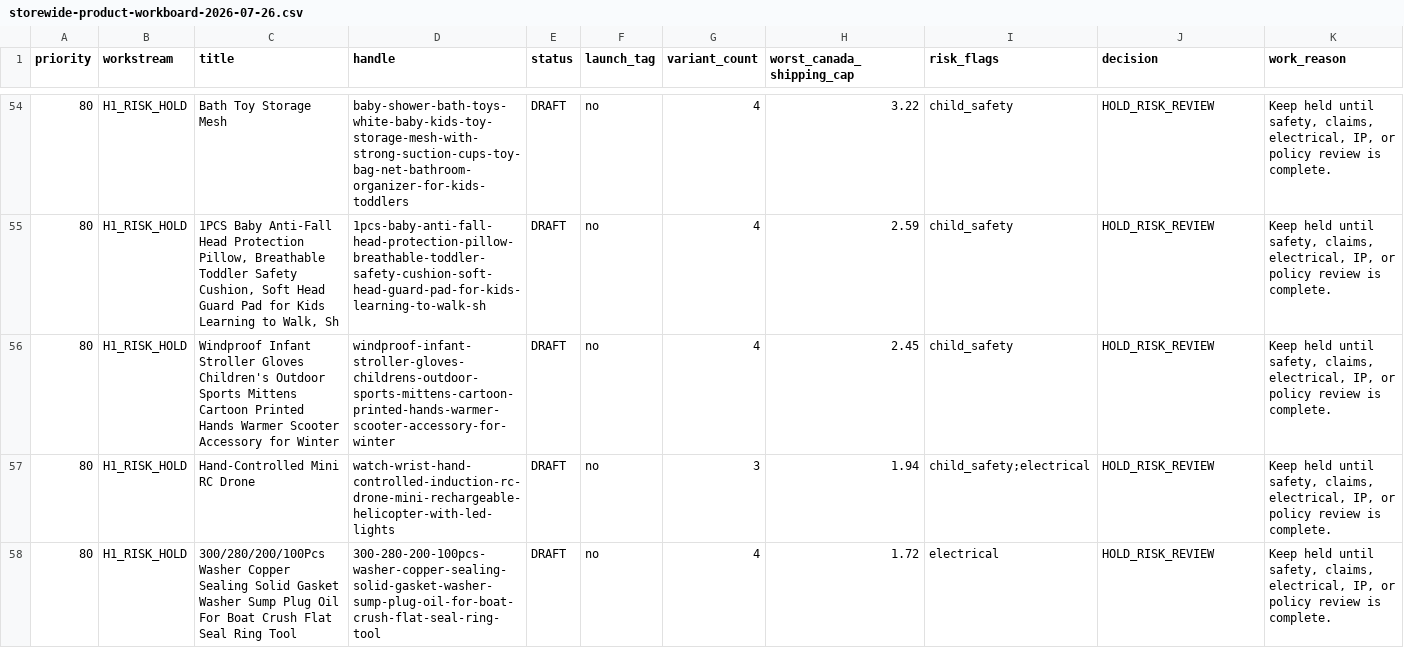
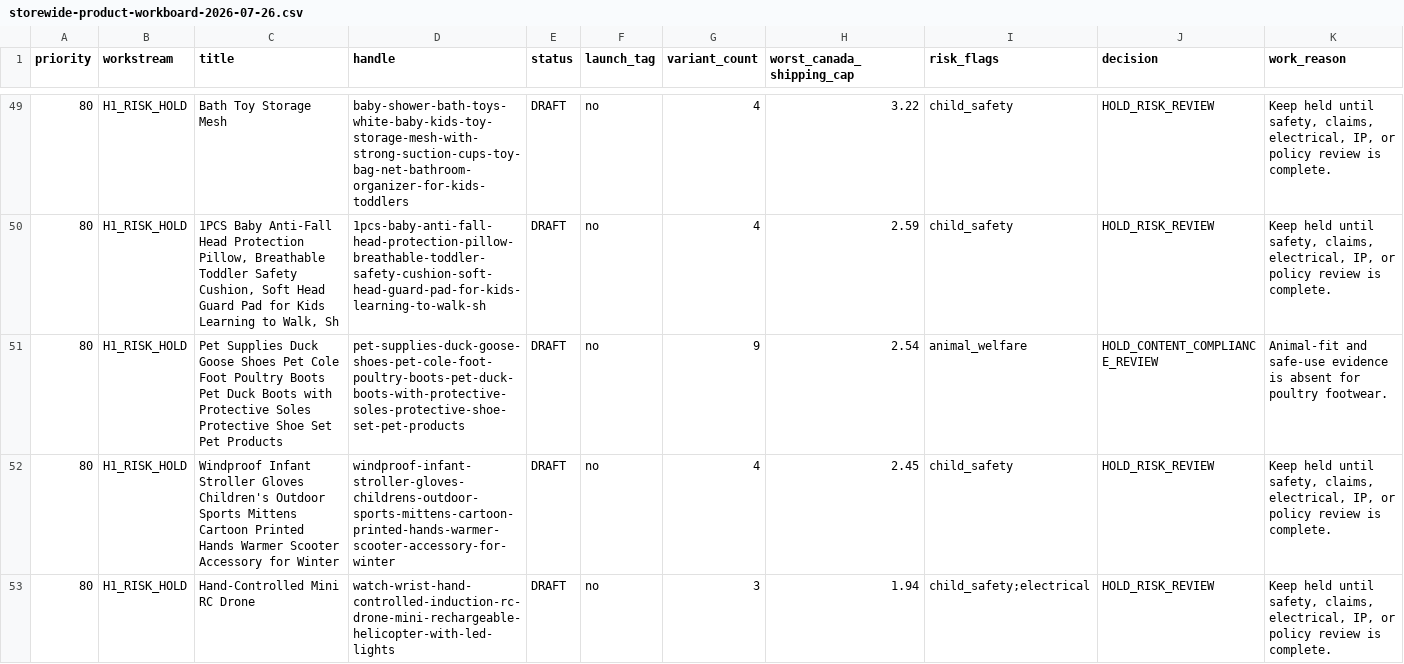
Before and after one commit to dchavez3395/Puchica-hydrogen, a CSV file: docs/storewide-product-workboard-2026-07-26.csv, drawn as a sheet; only a part is shown, gaps mark what is left out; the shorter side is filled out with more unchanged rows; rows hold the shown columns only; the diff covers the shown part only; the diff names each change by its address in the sheet, - before the commit and + after, or states it on an @@ line.

```diff
--- a/docs/storewide-product-workboard-2026-07-26.csv
+++ b/docs/storewide-product-workboard-2026-07-26.csv
+row 51: 80 | H1_RISK_HOLD | Pet Supplies Duck Goose Shoes Pet Cole Foot Poultry Boots Pet Duck Boots with Protective Soles Protective Shoe Set Pet Products | pet-supplies-duck-goose-shoes-pet-cole-foot-poultry-boots-pet-duck-boots-with-protective-soles-protective-shoe-set-pet-products | DRAFT | no | 9 | 2.54 | animal_welfare | HOLD_CONTENT_COMPLIANCE_REVIEW | Animal-fit and safe-use evidence is absent for poultry footwear.
```
Also changed, not shown: 7 added rows and 8 removed rows elsewhere in this file, docs/storewide-variant-quote-worksheet-2026-07-26.csv, 5 other files.
